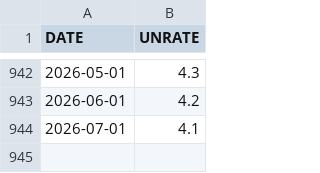
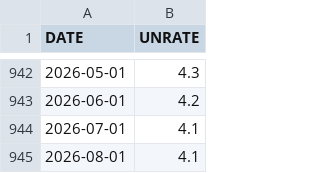
Before and after one commit to JohnsonOliyide/labor-market-dashboard, a CSV file: UNRATE.csv, drawn as a sheet; only a part is shown, gaps mark what is left out; the diff names each change by its address in the sheet, - before the commit and + after, or states it on an @@ line.

```diff
--- a/UNRATE.csv
+++ b/UNRATE.csv
+row 945: 2026-08-01 | 4.1
```
